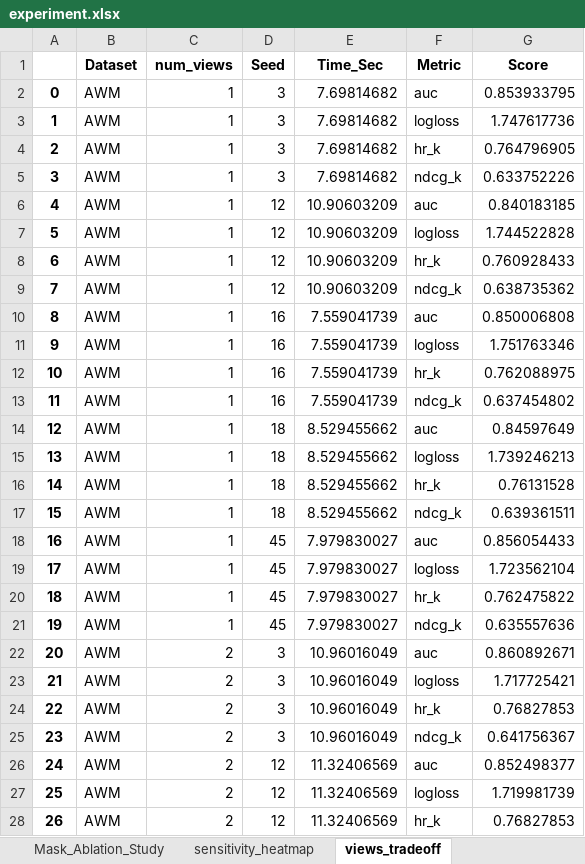
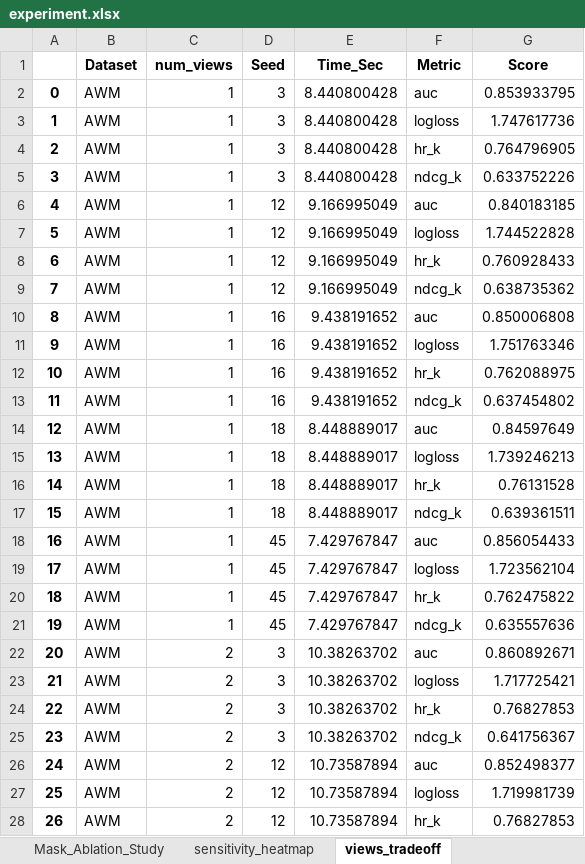
Before and after one commit to ZHCXKING/CarInsureRec, an Excel workbook: experiment/experiment.xlsx, sheet views_tradeoff, drawn as a sheet; only a part is shown; values as stored, in another font and other column widths than the file's, no borders; the diff covers the shown part only; the diff names each change by its address in the sheet, - before the commit and + after, or states it on an @@ line.

```diff
--- a/experiment/experiment.xlsx (sheet views_tradeoff)
+++ b/experiment/experiment.xlsx (sheet views_tradeoff)
-E2:E5 (Time_Sec): 7.69814682
+E2:E5 (Time_Sec): 8.440800428
-E6:E9 (Time_Sec): 10.90603209
+E6:E9 (Time_Sec): 9.166995049
-E10:E13 (Time_Sec): 7.559041739
+E10:E13 (Time_Sec): 9.438191652
-E14:E17 (Time_Sec): 8.529455662
+E14:E17 (Time_Sec): 8.448889017
-E18:E21 (Time_Sec): 7.979830027
+E18:E21 (Time_Sec): 7.429767847
-E22:E25 (Time_Sec): 10.96016049
+E22:E25 (Time_Sec): 10.38263702
-E26:E28 (Time_Sec): 11.32406569
+E26:E28 (Time_Sec): 10.73587894
```
Also changed, not shown: 273 edited cells elsewhere in this sheet, sheet NaRatio_Data, sheet batchsizes_tradeoff, sheet Perf_Data, sheet Model_Comparison, experiment/calculate_significance.xlsx, 19 other files.
